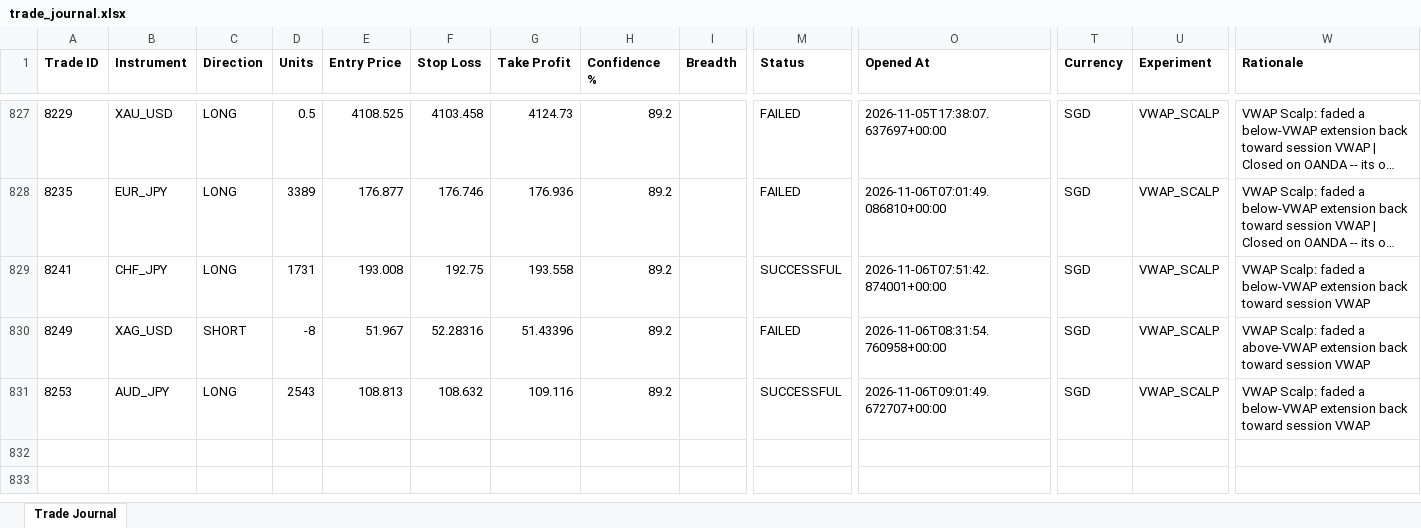
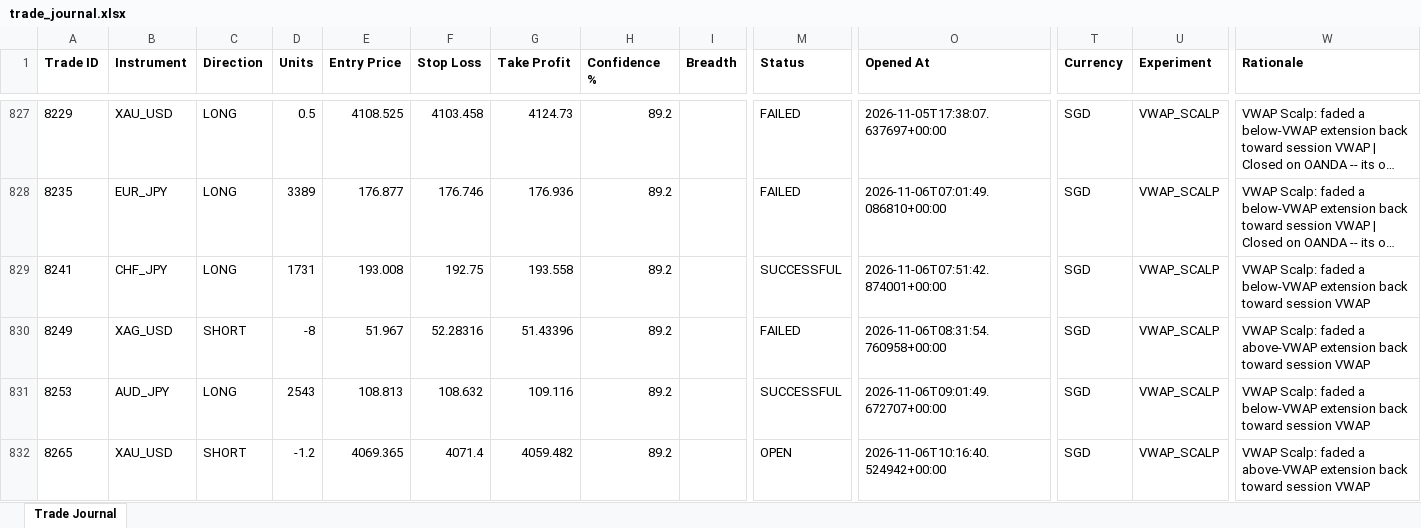
Before and after one commit to wxthesparthaaa/Claude-Forex-Agent, an Excel workbook: trade_journal.xlsx, sheet Trade Journal, drawn as a sheet; only a part is shown, gaps mark what is left out; long unchanged cells end in …; values as stored, in another font and other column widths than the file's, no borders; rows hold the shown columns only; the diff names each change by its address in the sheet, - before the commit and + after, or states it on an @@ line.

Commit message:
Update trade_journal.xlsx

```diff
--- a/trade_journal.xlsx (sheet Trade Journal)
+++ b/trade_journal.xlsx (sheet Trade Journal)
+row 832: 8265 | XAU_USD | SHORT | -1.2 | 4069.365 | 4071.4 | 4059.482 | 89.2 |  | OPEN | 2026-11-06T10:16:40.524942+00:00 | SGD | VWAP_SCALP | VWAP Scalp: faded a above-VWAP extension back toward session VWAP
```
